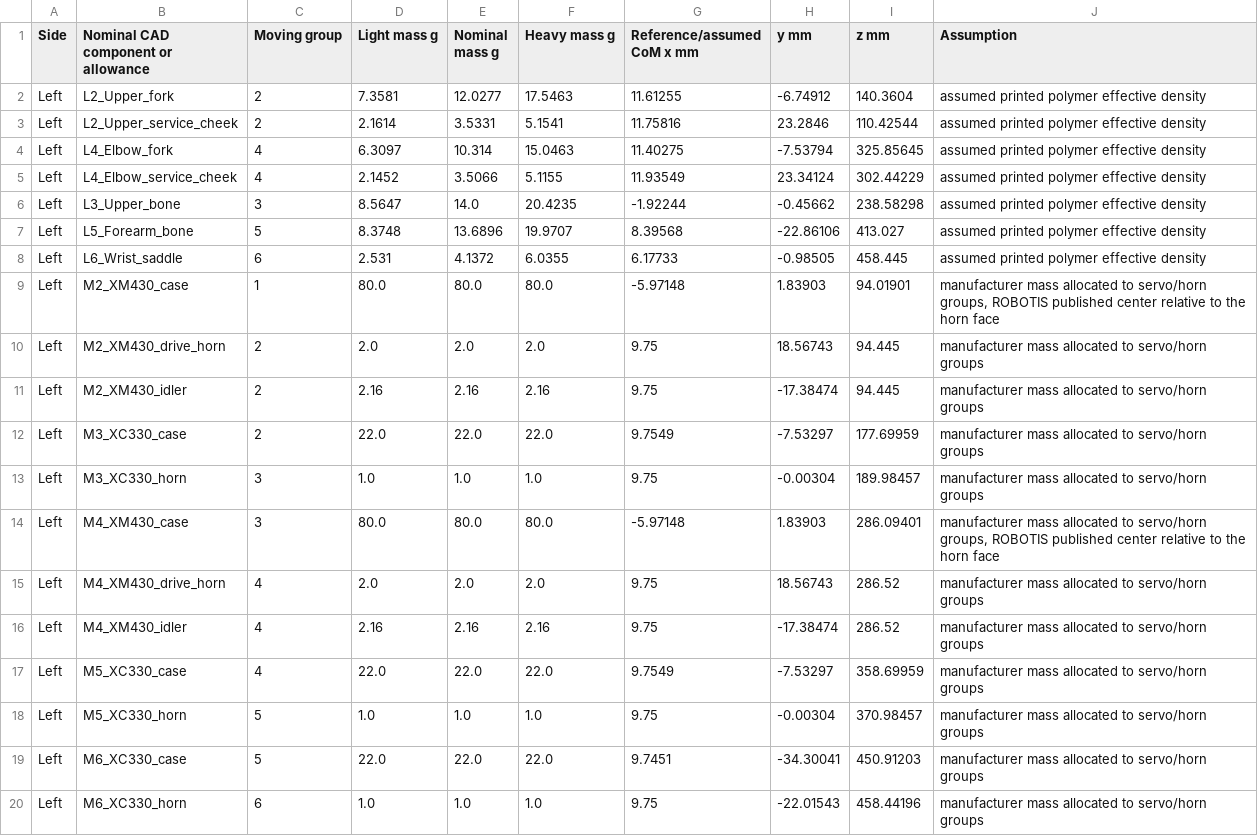
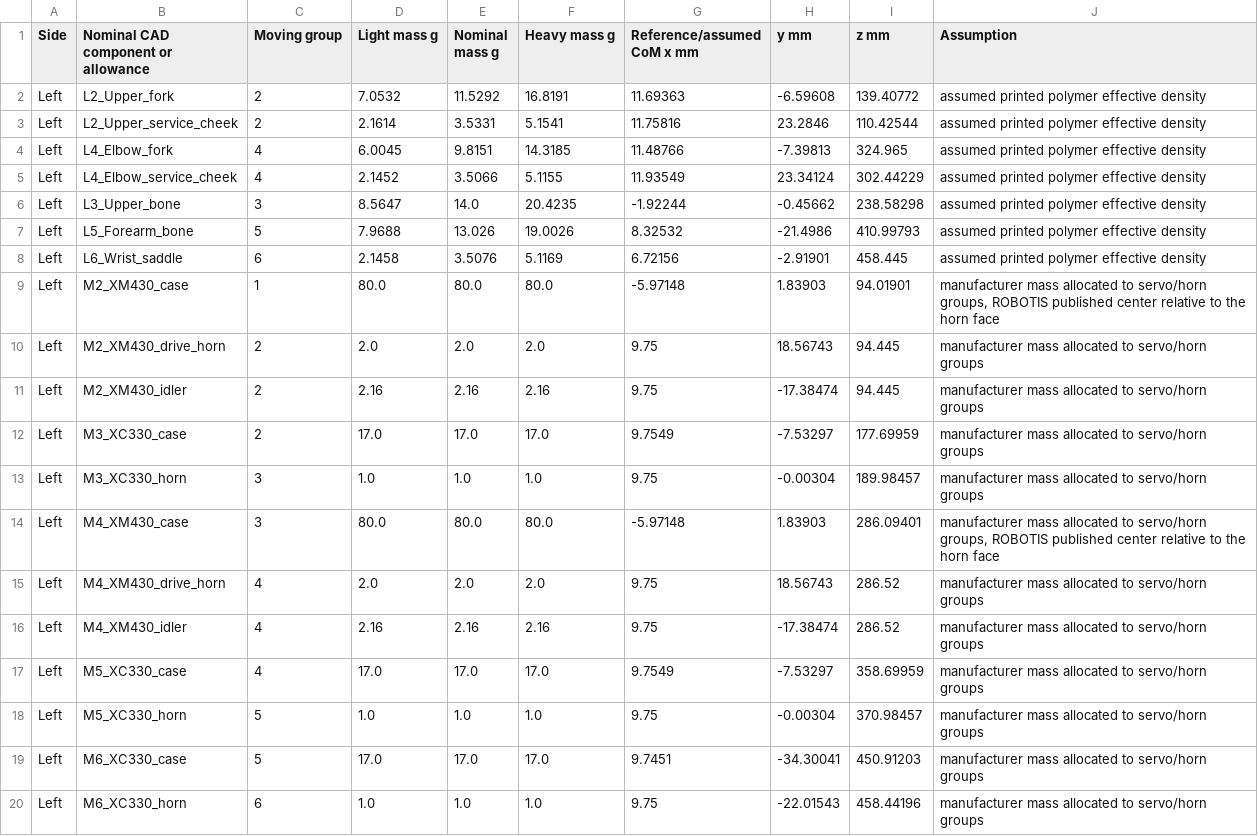
Before and after one commit to RenoZhao19/Hexfellow-Teleop-Leader-Arm-Design, a CSV file: Checks/Gravity_part_masses.csv, drawn as a sheet; only a part is shown; the diff covers the shown part only.

```diff
--- a/Checks/Gravity_part_masses.csv
+++ b/Checks/Gravity_part_masses.csv
@@ -1,9 +1,9 @@
 Side,Nominal CAD component or allowance,Moving group,Light mass g,Nominal mass g,Heavy mass g,Reference/assumed CoM x mm,y mm,z mm,Assumption
-Left,L2_Upper_fork,2,7.3581,12.0277,17.5463,11.61255,-6.74912,140.3604,assumed printed polymer effective density
+Left,L2_Upper_fork,2,7.0532,11.5292,16.8191,11.69363,-6.59608,139.40772,assumed printed polymer effective density
 Left,L2_Upper_service_cheek,2,2.1614,3.5331,5.1541,11.75816,23.2846,110.42544,assumed printed polymer effective density
-Left,L4_Elbow_fork,4,6.3097,10.314,15.0463,11.40275,-7.53794,325.85645,assumed printed polymer effective density
+Left,L4_Elbow_fork,4,6.0045,9.8151,14.3185,11.48766,-7.39813,324.965,assumed printed polymer effective density
 Left,L4_Elbow_service_cheek,4,2.1452,3.5066,5.1155,11.93549,23.34124,302.44229,assumed printed polymer effective density
 Left,L3_Upper_bone,3,8.5647,14.0,20.4235,-1.92244,-0.45662,238.58298,assumed printed polymer effective density
-Left,L5_Forearm_bone,5,8.3748,13.6896,19.9707,8.39568,-22.86106,413.027,assumed printed polymer effective density
-Left,L6_Wrist_saddle,6,2.531,4.1372,6.0355,6.17733,-0.98505,458.445,assumed printed polymer effective density
+Left,L5_Forearm_bone,5,7.9688,13.026,19.0026,8.32532,-21.4986,410.99793,assumed printed polymer effective density
+Left,L6_Wrist_saddle,6,2.1458,3.5076,5.1169,6.72156,-2.91901,458.445,assumed printed polymer effective density
 Left,M2_XM430_case,1,80.0,80.0,80.0,-5.97148,1.83903,94.01901,"manufacturer mass allocated to servo/horn groups, ROBOTIS published center relative to the horn face"
@@ -11,3 +11,3 @@ Left,M2_XM430_drive_horn,2,2.0,2.0,2.0,9.75,18.56743,94.445,manufacturer mass al
 Left,M2_XM430_idler,2,2.16,2.16,2.16,9.75,-17.38474,94.445,manufacturer mass allocated to servo/horn groups
-Left,M3_XC330_case,2,22.0,22.0,22.0,9.7549,-7.53297,177.69959,manufacturer mass allocated to servo/horn groups
+Left,M3_XC330_case,2,17.0,17.0,17.0,9.7549,-7.53297,177.69959,manufacturer mass allocated to servo/horn groups
 Left,M3_XC330_horn,3,1.0,1.0,1.0,9.75,-0.00304,189.98457,manufacturer mass allocated to servo/horn groups
@@ -16,5 +16,5 @@ Left,M4_XM430_drive_horn,4,2.0,2.0,2.0,9.75,18.56743,286.52,manufacturer mass al
 Left,M4_XM430_idler,4,2.16,2.16,2.16,9.75,-17.38474,286.52,manufacturer mass allocated to servo/horn groups
-Left,M5_XC330_case,4,22.0,22.0,22.0,9.7549,-7.53297,358.69959,manufacturer mass allocated to servo/horn groups
+Left,M5_XC330_case,4,17.0,17.0,17.0,9.7549,-7.53297,358.69959,manufacturer mass allocated to servo/horn groups
 Left,M5_XC330_horn,5,1.0,1.0,1.0,9.75,-0.00304,370.98457,manufacturer mass allocated to servo/horn groups
-Left,M6_XC330_case,5,22.0,22.0,22.0,9.7451,-34.30041,450.91203,manufacturer mass allocated to servo/horn groups
+Left,M6_XC330_case,5,17.0,17.0,17.0,9.7451,-34.30041,450.91203,manufacturer mass allocated to servo/horn groups
 Left,M6_XC330_horn,6,1.0,1.0,1.0,9.75,-22.01543,458.44196,manufacturer mass allocated to servo/horn groups
```
Also changed, not shown: 56 edited cells elsewhere in this file, Checks/Gravity_estimates.csv, Checks/Grip_and_wrist_clearances.csv, 35 other files.
